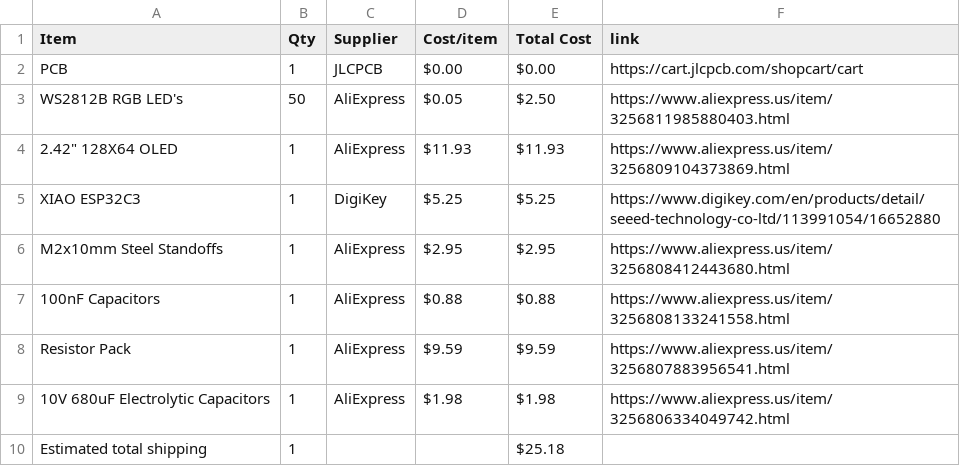
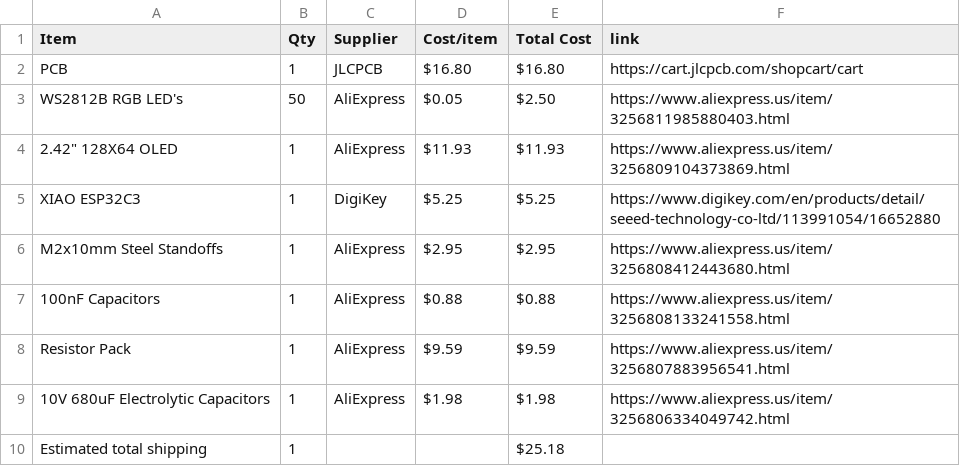
Before and after one commit to araschke001-commits/NeoPixel-Clock, a CSV file: BOM.csv, drawn as a sheet.

Commit message:
Sync NeoPixel Clock from Half Life

```diff
--- a/BOM.csv
+++ b/BOM.csv
@@ -1,3 +1,3 @@
 Item,Qty,Supplier,Cost/item,Total Cost,link
-PCB,1,JLCPCB,$0.00,$0.00,https://cart.jlcpcb.com/shopcart/cart
+PCB,1,JLCPCB,$16.80,$16.80,https://cart.jlcpcb.com/shopcart/cart
 WS2812B RGB LED's,50,AliExpress,$0.05,$2.50,https://www.aliexpress.us/item/3256811985880403.html
```
